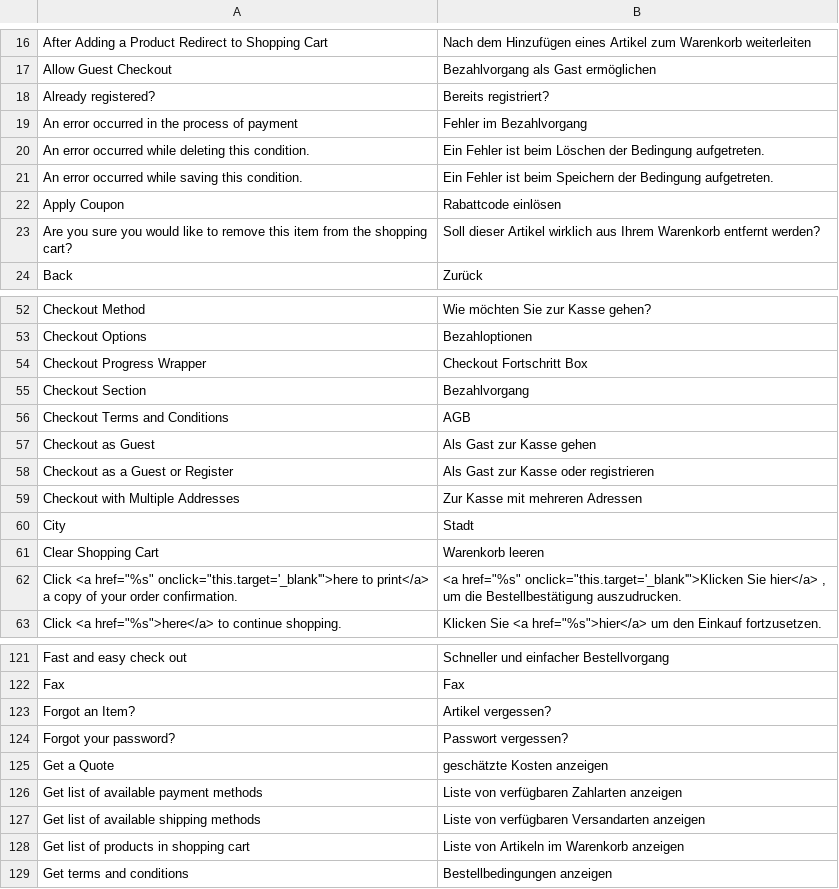
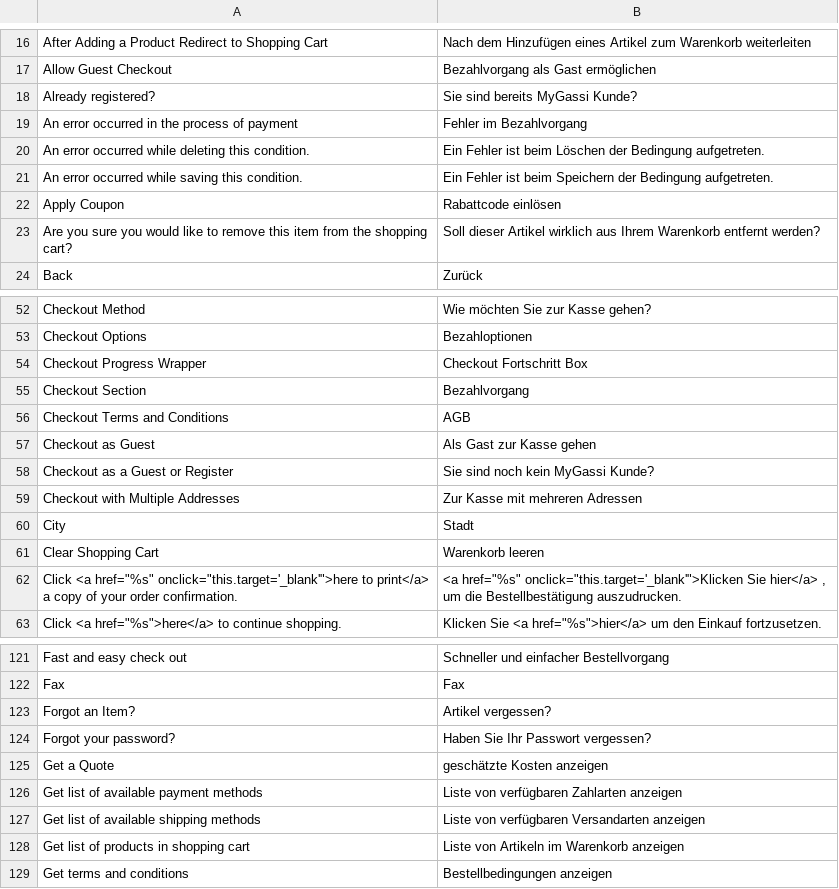
Before and after one commit to vbmygassi/shop, a CSV file: app/locale/de_DE/Mage_Checkout.csv, drawn as a sheet; only a part is shown, gaps mark what is left out.

```diff
--- a/app/locale/de_DE/Mage_Checkout.csv
+++ b/app/locale/de_DE/Mage_Checkout.csv
@@ -17,3 +17,3 @@
 "Allow Guest Checkout","Bezahlvorgang als Gast ermöglichen"
-"Already registered?","Bereits registriert?"
+"Already registered?","Sie sind bereits MyGassi Kunde?"
 "An error occurred in the process of payment","Fehler im Bezahlvorgang"
@@ -57,3 +57,3 @@
 "Checkout as Guest","Als Gast zur Kasse gehen"
-"Checkout as a Guest or Register","Als Gast zur Kasse oder registrieren"
+"Checkout as a Guest or Register","Sie sind noch kein MyGassi Kunde?"
 "Checkout with Multiple Addresses","Zur Kasse mit mehreren Adressen"
@@ -123,3 +123,3 @@
 "Forgot an Item?","Artikel vergessen?"
-"Forgot your password?","Passwort vergessen?"
+"Forgot your password?","Haben Sie Ihr Passwort vergessen?"
 "Get a Quote","geschätzte Kosten anzeigen"
```
Also changed, not shown: app/locale/de_DE/Mage_Persistent.csv, 10 other files.
